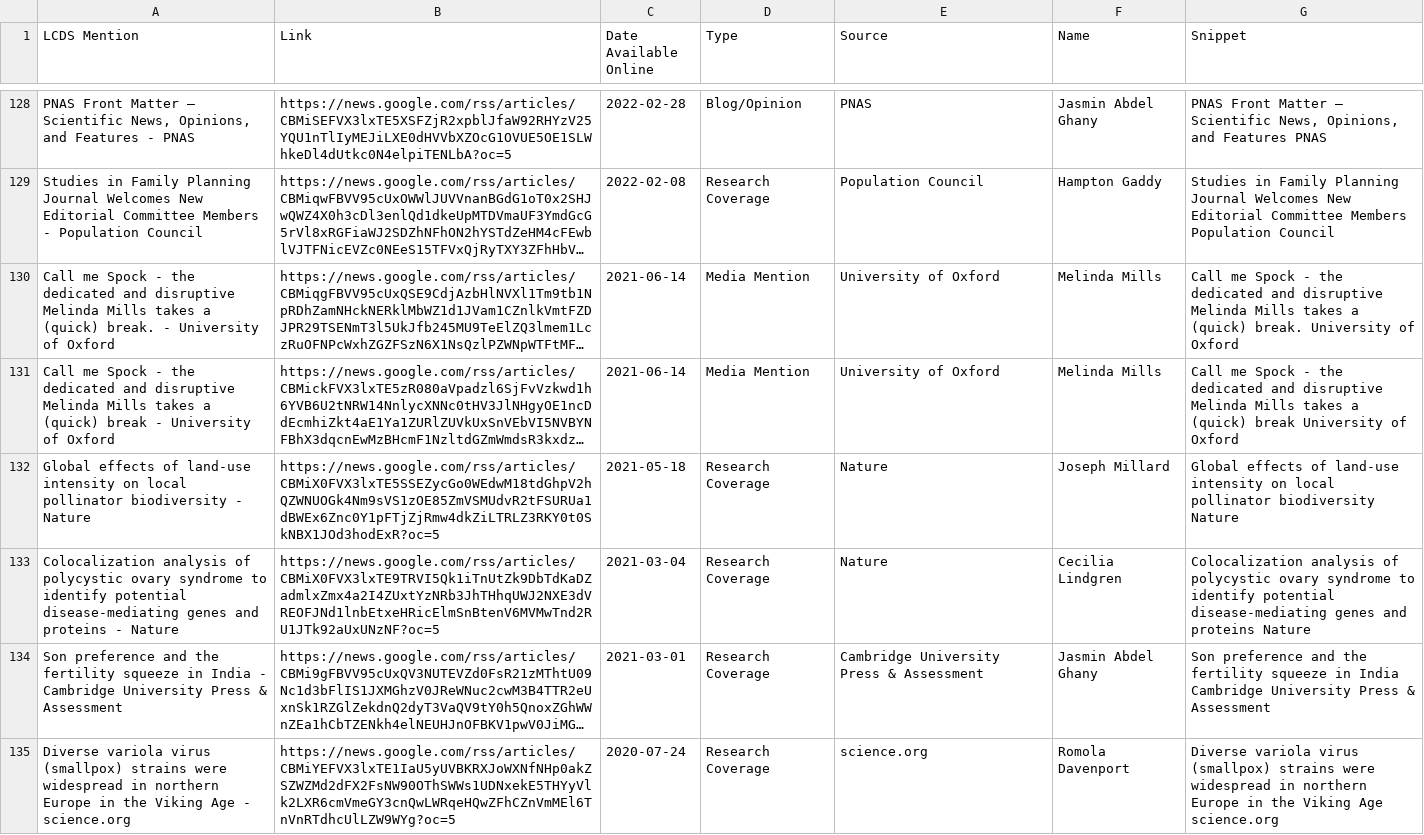
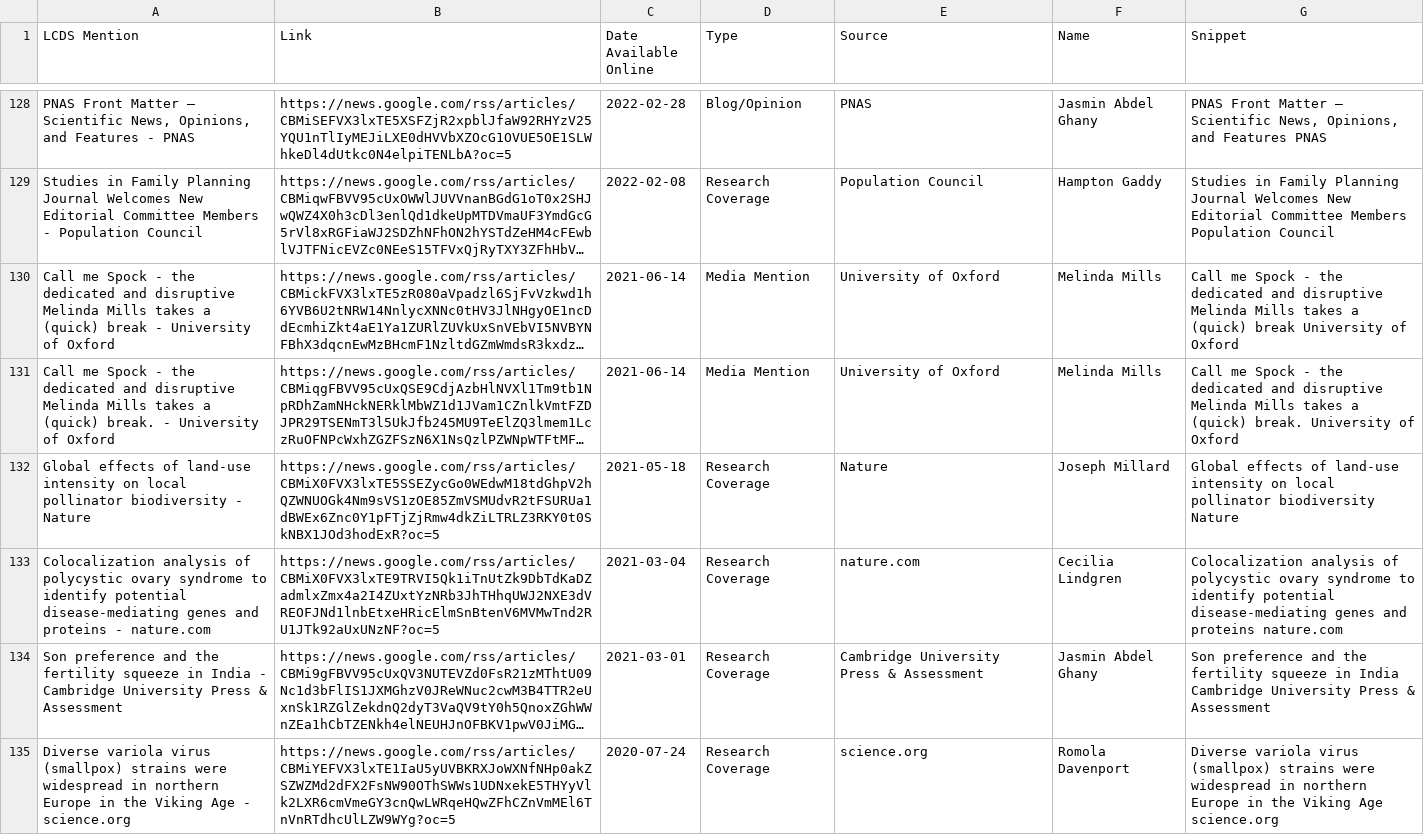
Before and after one commit to shamshxis/lcds-mediatracker, a CSV file: lcds_media_archive.csv, drawn as a sheet; only a part is shown, gaps mark what is left out; long unchanged cells end in …; the diff covers the shown part only; the diff names each change by its address in the sheet, - before the commit and + after, or states it on an @@ line.

```diff
--- a/lcds_media_archive.csv
+++ b/lcds_media_archive.csv
@@ row 131 moved to row 130: Call me Spock - the dedicated and disrup… @@
-A133 (LCDS Mention): …proteins - Nature
+A133 (LCDS Mention): …proteins - nature.com
-E133 (Source): Nature
+E133 (Source): nature.com
-G133 (Snippet): …and proteins Nature
+G133 (Snippet): …and proteins nature.com
```
Also changed, not shown: 3 moved rows and 18 edited cells elsewhere in this file, 2 other files.
